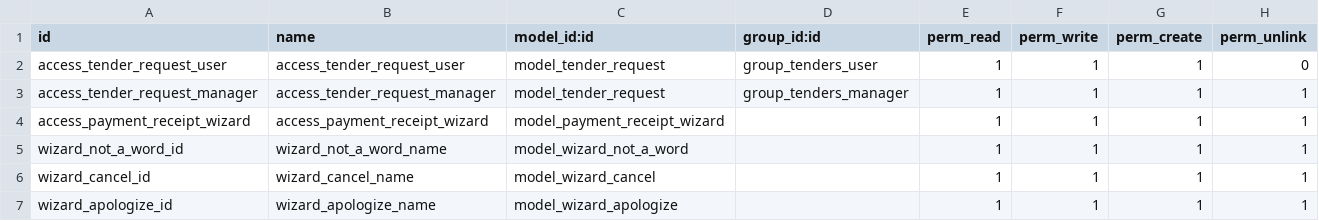
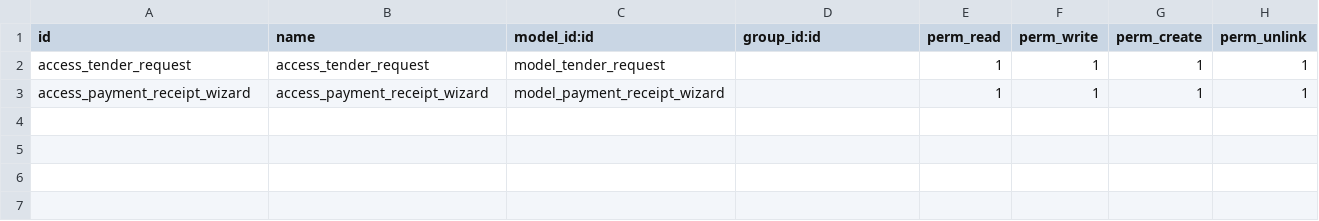
Before and after one commit to Ahmmedmohmed/odoo15, a CSV file: tenders/security/ir.model.access.csv, drawn as a sheet.

```diff
--- a/tenders/security/ir.model.access.csv
+++ b/tenders/security/ir.model.access.csv
@@ -1,7 +1,3 @@
 id,name,model_id:id,group_id:id,perm_read,perm_write,perm_create,perm_unlink
-access_tender_request_user,access_tender_request_user,model_tender_request,group_tenders_user,1,1,1,0
-access_tender_request_manager,access_tender_request_manager,model_tender_request,group_tenders_manager,1,1,1,1
+access_tender_request,access_tender_request,model_tender_request,,1,1,1,1
 access_payment_receipt_wizard,access_payment_receipt_wizard,model_payment_receipt_wizard,,1,1,1,1
-wizard_not_a_word_id,wizard_not_a_word_name,model_wizard_not_a_word,,1,1,1,1
-wizard_cancel_id,wizard_cancel_name,model_wizard_cancel,,1,1,1,1
-wizard_apologize_id,wizard_apologize_name,model_wizard_apologize,,1,1,1,1
```
Also changed, not shown: 5 other files.
